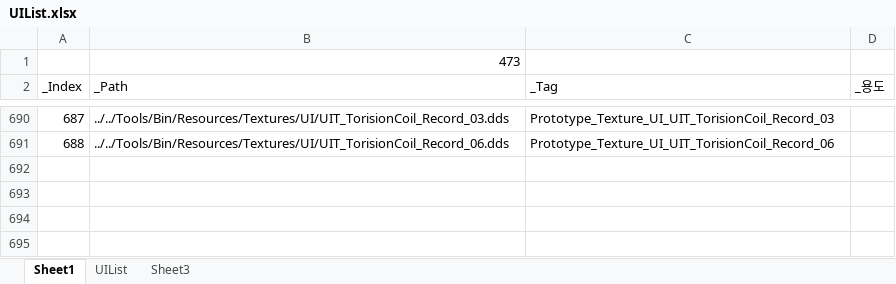
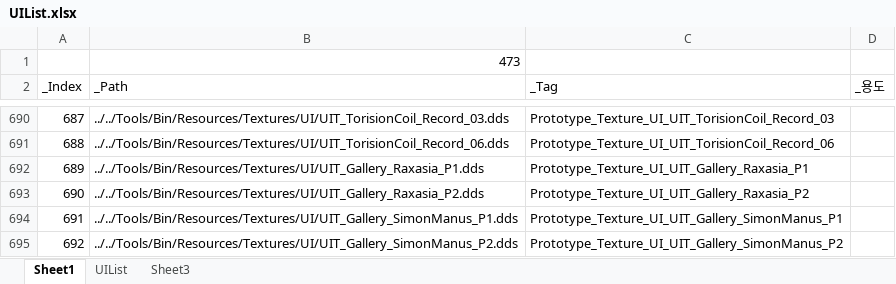
Before and after one commit to rlatjddyd92/Dx11_LiesOfP, an Excel workbook: Framework_DX11/Client/Bin/Resources/Textures/UI/UIList.xlsx, sheet Sheet1, drawn as a sheet; only a part is shown, gaps mark what is left out; values as stored, in another font and other column widths than the file's, no borders; the diff names each change by its address in the sheet, - before the commit and + after, or states it on an @@ line.

```diff
--- a/Framework_DX11/Client/Bin/Resources/Textures/UI/UIList.xlsx (sheet Sheet1)
+++ b/Framework_DX11/Client/Bin/Resources/Textures/UI/UIList.xlsx (sheet Sheet1)
+row 692: 689 | ../../Tools/Bin/Resources/Textures/UI/UIT_Gallery_Raxasia_P1.dds | Prototype_Texture_UI_UIT_Gallery_Raxasia_P1
+row 693: 690 | ../../Tools/Bin/Resources/Textures/UI/UIT_Gallery_Raxasia_P2.dds | Prototype_Texture_UI_UIT_Gallery_Raxasia_P2
+row 694: 691 | ../../Tools/Bin/Resources/Textures/UI/UIT_Gallery_SimonManus_P1.dds | Prototype_Texture_UI_UIT_Gallery_SimonManus_P1
+row 695: 692 | ../../Tools/Bin/Resources/Textures/UI/UIT_Gallery_SimonManus_P2.dds | Prototype_Texture_UI_UIT_Gallery_SimonManus_P2
```
Also changed, not shown: sheet Sheet3, sheet UIList, Framework_DX11/Client/Bin/DataFiles/Scroll_Adjust_Data.xlsx, Framework_DX11/Tools/Bin/DataFiles/UIPartSpec.xlsx, 33 other files.
